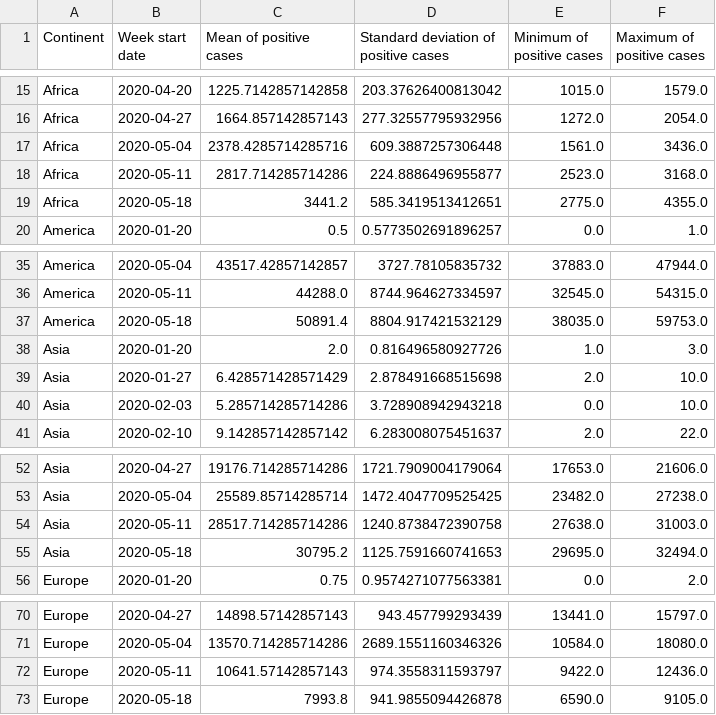
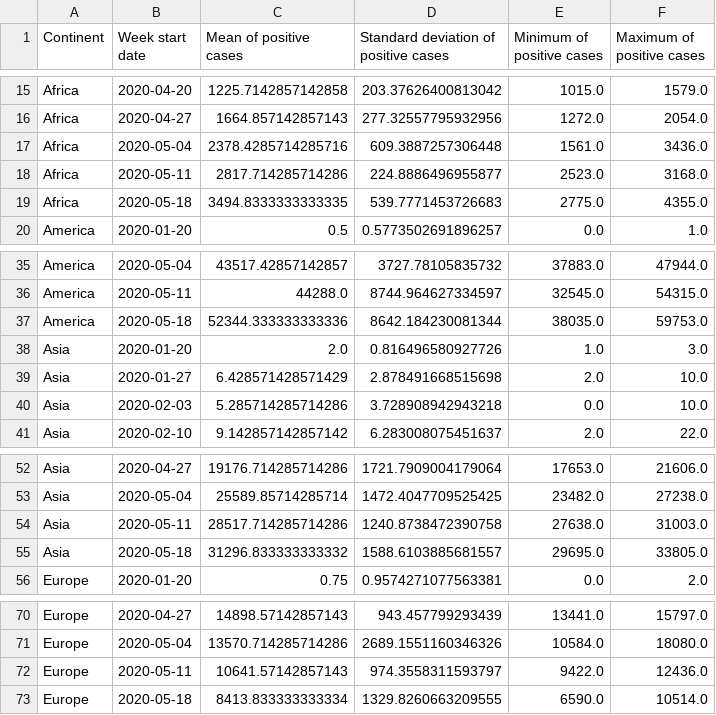
Before and after one commit to fmarino-412/SABD_project1_BallettiMarino, a CSV file: Results/query2_output.csv, drawn as a sheet; only a part is shown, gaps mark what is left out.

Commit message:
Query2SparkSQL updated

```diff
--- a/Results/query2_output.csv
+++ b/Results/query2_output.csv
@@ -18,3 +18,3 @@ Africa;2020-05-04;2378.4285714285716;609.3887257306448;1561.0;3436.0
 Africa;2020-05-11;2817.714285714286;224.8886496955877;2523.0;3168.0
-Africa;2020-05-18;3441.2;585.3419513412651;2775.0;4355.0
+Africa;2020-05-18;3494.8333333333335;539.7771453726683;2775.0;4355.0
 America;2020-01-20;0.5;0.5773502691896257;0.0;1.0
@@ -36,3 +36,3 @@ America;2020-05-04;43517.42857142857;3727.78105835732;37883.0;47944.0
 America;2020-05-11;44288.0;8744.964627334597;32545.0;54315.0
-America;2020-05-18;50891.4;8804.917421532129;38035.0;59753.0
+America;2020-05-18;52344.333333333336;8642.184230081344;38035.0;59753.0
 Asia;2020-01-20;2.0;0.816496580927726;1.0;3.0
@@ -54,3 +54,3 @@ Asia;2020-05-04;25589.85714285714;1472.4047709525425;23482.0;27238.0
 Asia;2020-05-11;28517.714285714286;1240.8738472390758;27638.0;31003.0
-Asia;2020-05-18;30795.2;1125.7591660741653;29695.0;32494.0
+Asia;2020-05-18;31296.833333333332;1588.6103885681557;29695.0;33805.0
 Europe;2020-01-20;0.75;0.9574271077563381;0.0;2.0
@@ -72,2 +72,2 @@ Europe;2020-05-04;13570.714285714286;2689.1551160346326;10584.0;18080.0
 Europe;2020-05-11;10641.57142857143;974.3558311593797;9422.0;12436.0
-Europe;2020-05-18;7993.8;941.9855094426878;6590.0;9105.0
+Europe;2020-05-18;8413.833333333334;1329.8260663209555;6590.0;10514.0
```
Also changed, not shown: Results/query1_output.csv, 4 other files.
